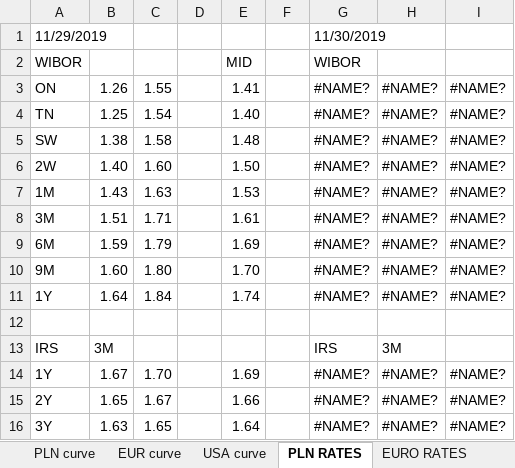
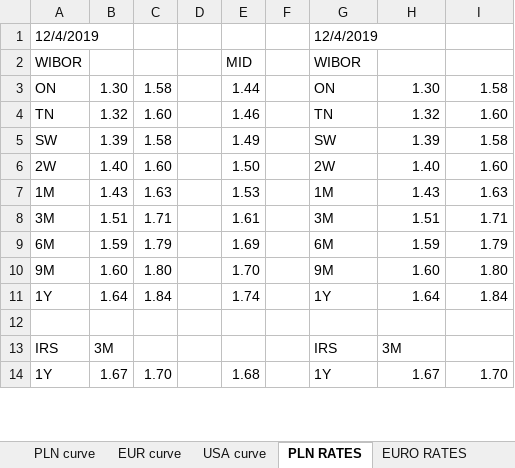
Before and after one commit to ArturWrobel/liquidity-manager, an Excel workbook: media/market_data.xlsx, sheet PLN RATES, drawn as a sheet; only a part is shown; values as stored, in another font and other column widths than the file's, no cell formats; removed rows and columns are numbered as before the commit, all else as after; the diff covers the shown part only; the diff names each change by its address in the sheet, - before the commit and + after, or states it on an @@ line.

```diff
--- a/media/market_data.xlsx (sheet PLN RATES)
+++ b/media/market_data.xlsx (sheet PLN RATES)
-row 1: 11/29/2019 |  |  |  |  |  | 11/30/2019
+row 1: 12/4/2019 |  |  |  |  |  | 12/4/2019
-row 3: ON | 1.26 | 1.55 |  | 1.41 |  | #NAME? | #NAME? | #NAME?
-row 4: TN | 1.25 | 1.54 |  | 1.40 |  | #NAME? | #NAME? | #NAME?
-row 5: SW | 1.38 | 1.58 |  | 1.48 |  | #NAME? | #NAME? | #NAME?
+row 3: ON | 1.30 | 1.58 |  | 1.44 |  | ON | 1.30 | 1.58
+row 4: TN | 1.32 | 1.60 |  | 1.46 |  | TN | 1.32 | 1.60
+row 5: SW | 1.39 | 1.58 |  | 1.49 |  | SW | 1.39 | 1.58
-G6: #NAME?
+G6: 2W
-H6: #NAME?
+H6: 1.40
-I6: #NAME?
+I6: 1.60
-G7: #NAME?
+G7: 1M
-H7: #NAME?
+H7: 1.43
-I7: #NAME?
+I7: 1.63
-G8: #NAME?
+G8: 3M
-H8: #NAME?
+H8: 1.51
-I8: #NAME?
+I8: 1.71
-G9: #NAME?
+G9: 6M
-H9: #NAME?
+H9: 1.59
-I9: #NAME?
+I9: 1.79
-G10: #NAME?
+G10: 9M
-H10: #NAME?
+H10: 1.60
-I10: #NAME?
+I10: 1.80
-G11: #NAME?
+G11: 1Y
-H11: #NAME?
+H11: 1.64
-I11: #NAME?
+I11: 1.84
-E14: 1.69
+E14: 1.68
-G14: #NAME?
+G14: 1Y
-H14: #NAME?
+H14: 1.67
-I14: #NAME?
+I14: 1.70
-row 15: 2Y | 1.65 | 1.67 |  | 1.66 |  | #NAME? | #NAME? | #NAME?
-row 16: 3Y | 1.63 | 1.65 |  | 1.64 |  | #NAME? | #NAME? | #NAME?
```
Also changed, not shown: 39 added rows, 37 removed rows and 31 edited cells elsewhere in this sheet, sheet EURO RATES, sheet FX PLN, sheet USD RATES, sheet EUR curve, sheet USA curve, sheet PLN curve, other sheet tabs, cell formats, 3 other files.
